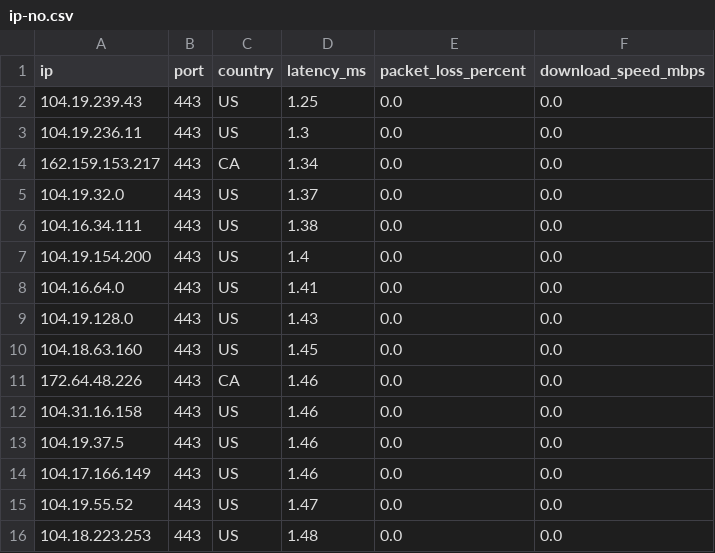
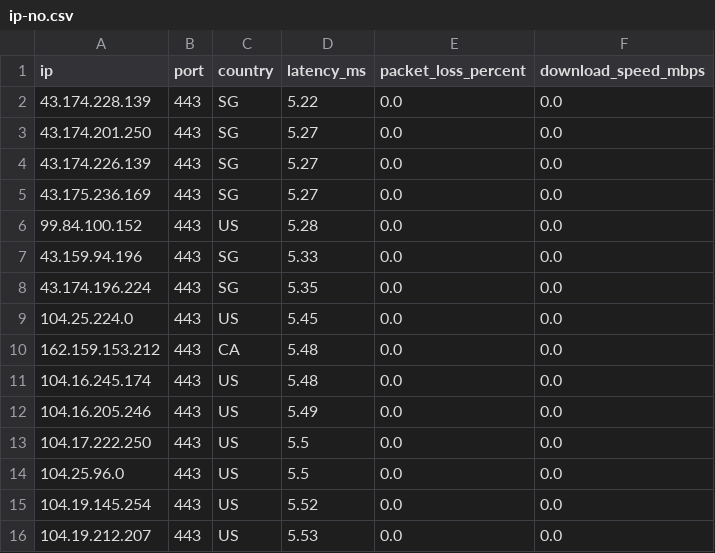
Before and after one commit to kexoub/CloudflareSpeedTest_txt, a CSV file: ip-no.csv, drawn as a sheet.

```diff
--- a/ip-no.csv
+++ b/ip-no.csv
@@ -1,16 +1,16 @@
 ip,port,country,latency_ms,packet_loss_percent,download_speed_mbps
-104.19.239.43,443,US,1.25,0.0,0.0
-104.19.236.11,443,US,1.3,0.0,0.0
-162.159.153.217,443,CA,1.34,0.0,0.0
-104.19.32.0,443,US,1.37,0.0,0.0
-104.16.34.111,443,US,1.38,0.0,0.0
-104.19.154.200,443,US,1.4,0.0,0.0
-104.16.64.0,443,US,1.41,0.0,0.0
-104.19.128.0,443,US,1.43,0.0,0.0
-104.18.63.160,443,US,1.45,0.0,0.0
-172.64.48.226,443,CA,1.46,0.0,0.0
-104.31.16.158,443,US,1.46,0.0,0.0
-104.19.37.5,443,US,1.46,0.0,0.0
-104.17.166.149,443,US,1.46,0.0,0.0
-104.19.55.52,443,US,1.47,0.0,0.0
-104.18.223.253,443,US,1.48,0.0,0.0
+43.174.228.139,443,SG,5.22,0.0,0.0
+43.174.201.250,443,SG,5.27,0.0,0.0
+43.174.226.139,443,SG,5.27,0.0,0.0
+43.175.236.169,443,SG,5.27,0.0,0.0
+99.84.100.152,443,US,5.28,0.0,0.0
+43.159.94.196,443,SG,5.33,0.0,0.0
+43.174.196.224,443,SG,5.35,0.0,0.0
+104.25.224.0,443,US,5.45,0.0,0.0
+162.159.153.212,443,CA,5.48,0.0,0.0
+104.16.245.174,443,US,5.48,0.0,0.0
+104.16.205.246,443,US,5.49,0.0,0.0
+104.17.222.250,443,US,5.5,0.0,0.0
+104.25.96.0,443,US,5.5,0.0,0.0
+104.19.145.254,443,US,5.52,0.0,0.0
+104.19.212.207,443,US,5.53,0.0,0.0
```
Also changed, not shown: 1 other file.
